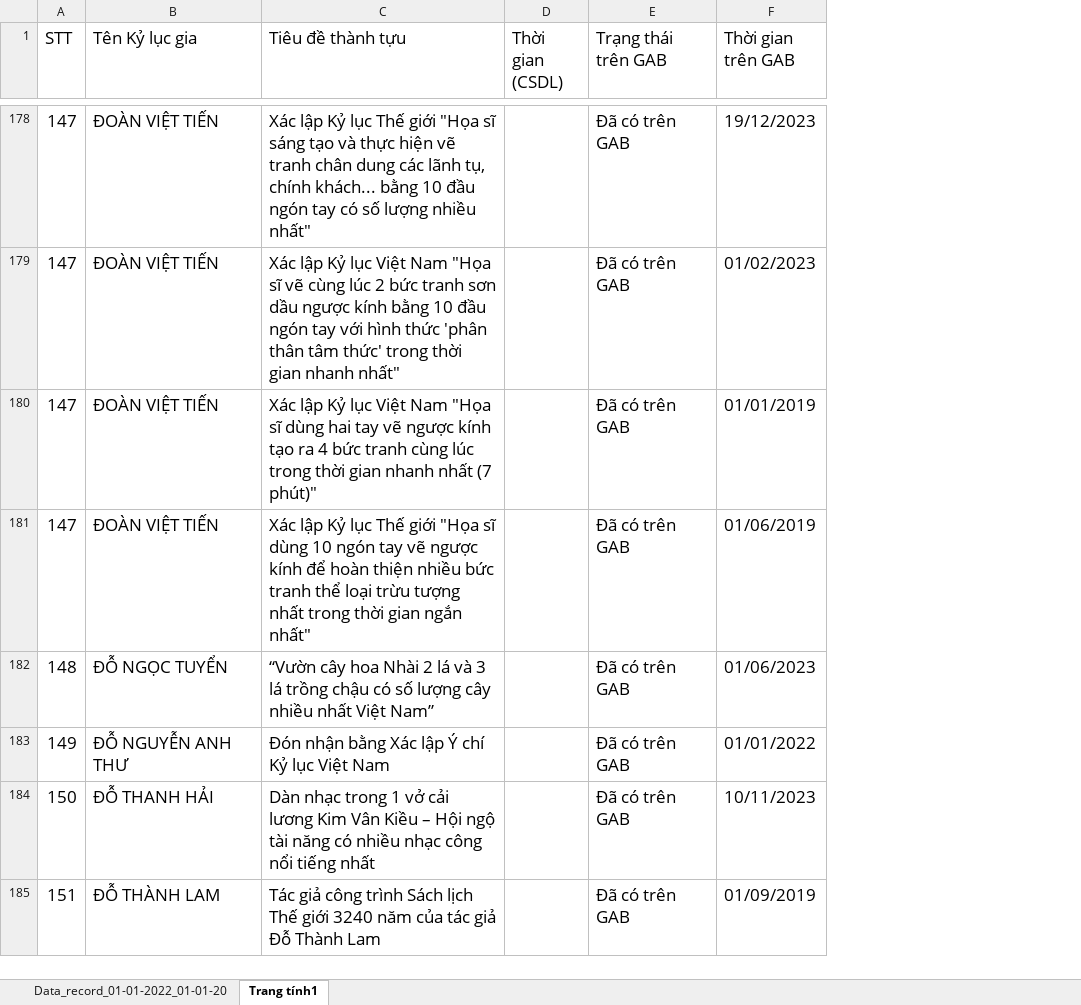
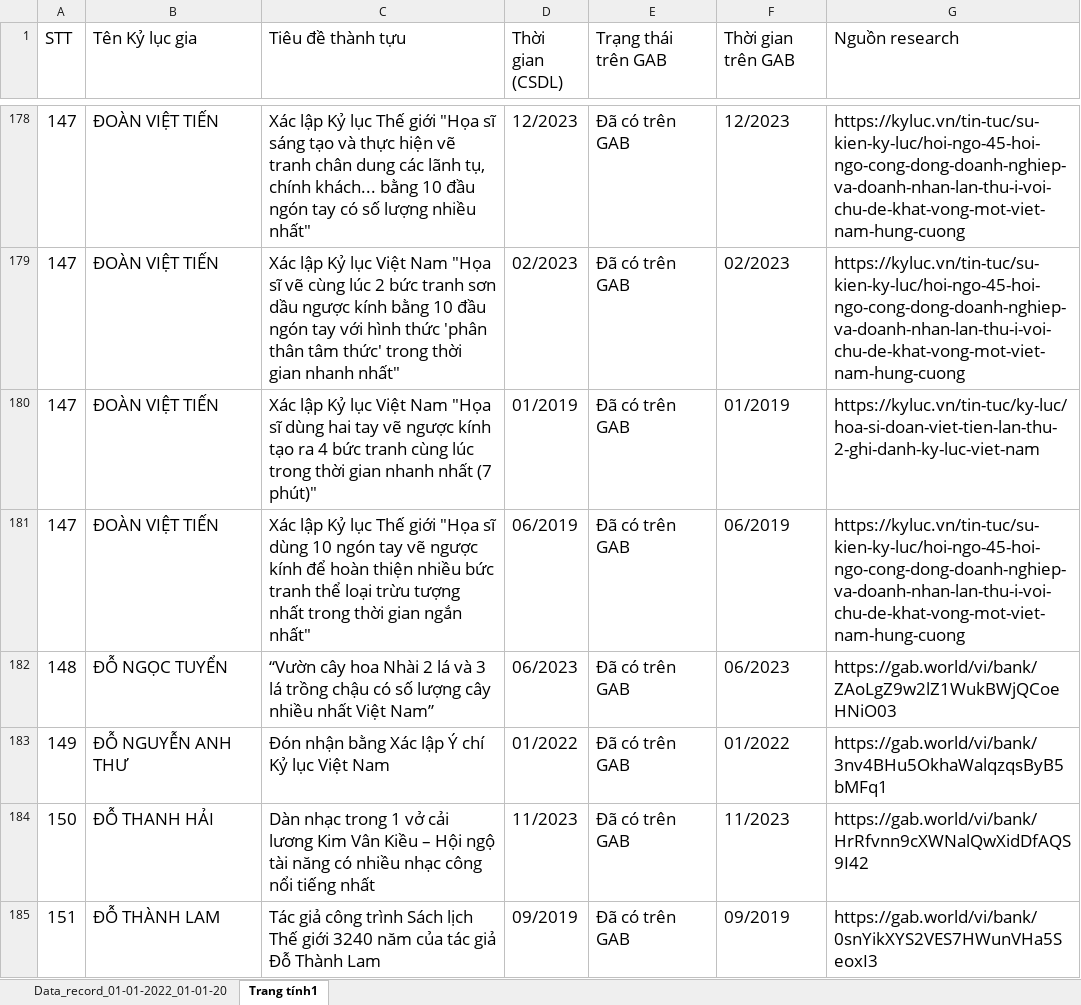
Before and after one commit to StephenSouth13/Danh_Sach_CSDL, an Excel workbook: DỮ LIỆU THÀNH TỰU GAB đối chiếu CSDL ĐÃ CHUẨN HÓA (1).xlsx, sheet Trang tính1, drawn as a sheet; only a part is shown, gaps mark what is left out; values as stored, in another font and other column widths than the file's, no borders; the diff covers the shown part only; the diff names each change by its address in the sheet, - before the commit and + after, or states it on an @@ line.

```diff
--- a/DỮ LIỆU THÀNH TỰU GAB đối chiếu CSDL ĐÃ CHUẨN HÓA (1).xlsx (sheet Trang tính1)
+++ b/DỮ LIỆU THÀNH TỰU GAB đối chiếu CSDL ĐÃ CHUẨN HÓA (1).xlsx (sheet Trang tính1)
+column G (Nguồn research), rows 178-185: https://kyluc.vn/tin-tuc/su-kien-ky-luc/hoi-ngo-45-hoi-ngo-cong-dong-doanh-nghiep-va-doanh-nhan-lan-thu-i-voi-chu-de-khat-vong-mot-viet-nam-hung-cuong | https://kyluc.vn/tin-tuc/su-kien-ky-luc/hoi-ngo-45-hoi-ngo-cong-dong-doanh-nghiep-va-doanh-nhan-lan-thu-i-voi-chu-de-khat-vong-mot-viet-nam-hung-cuong | https://kyluc.vn/tin-tuc/ky-luc/hoa-si-doan-viet-tien-lan-thu-2-ghi-danh-ky-luc-viet-nam | https://kyluc.vn/tin-tuc/su-kien-ky-luc/hoi-ngo-45-hoi-ngo-cong-dong-doanh-nghiep-va-doanh-nhan-lan-thu-i-voi-chu-de-khat-vong-mot-viet-nam-hung-cuong | https://gab.world/vi/bank/ZAoLgZ9w2lZ1WukBWjQCoeHNiO03 | https://gab.world/vi/bank/3nv4BHu5OkhaWalqzqsByB5bMFq1 | https://gab.world/vi/bank/HrRfvnn9cXWNalQwXidDfAQS9I42 | https://gab.world/vi/bank/0snYikXYS2VES7HWunVHa5SeoxI3
-D178 (Thời gian (CSDL)): (empty)
+D178 (Thời gian (CSDL)): 12/2023
-F178 (Thời gian trên GAB): 19/12/2023
+F178 (Thời gian trên GAB): 12/2023
-D179 (Thời gian (CSDL)): (empty)
+D179 (Thời gian (CSDL)): 02/2023
-F179 (Thời gian trên GAB): 01/02/2023
+F179 (Thời gian trên GAB): 02/2023
-D180 (Thời gian (CSDL)): (empty)
+D180 (Thời gian (CSDL)): 01/2019
-F180 (Thời gian trên GAB): 01/01/2019
+F180 (Thời gian trên GAB): 01/2019
-D181 (Thời gian (CSDL)): (empty)
+D181 (Thời gian (CSDL)): 06/2019
-F181 (Thời gian trên GAB): 01/06/2019
+F181 (Thời gian trên GAB): 06/2019
-D182 (Thời gian (CSDL)): (empty)
+D182 (Thời gian (CSDL)): 06/2023
-F182 (Thời gian trên GAB): 01/06/2023
+F182 (Thời gian trên GAB): 06/2023
-D183 (Thời gian (CSDL)): (empty)
+D183 (Thời gian (CSDL)): 01/2022
-F183 (Thời gian trên GAB): 01/01/2022
+F183 (Thời gian trên GAB): 01/2022
-D184 (Thời gian (CSDL)): (empty)
+D184 (Thời gian (CSDL)): 11/2023
-F184 (Thời gian trên GAB): 10/11/2023
+F184 (Thời gian trên GAB): 11/2023
-D185 (Thời gian (CSDL)): (empty)
+D185 (Thời gian (CSDL)): 09/2019
-F185 (Thời gian trên GAB): 01/09/2019
+F185 (Thời gian trên GAB): 09/2019
```
Also changed, not shown: 650 edited cells elsewhere in this sheet, 1 other file.
